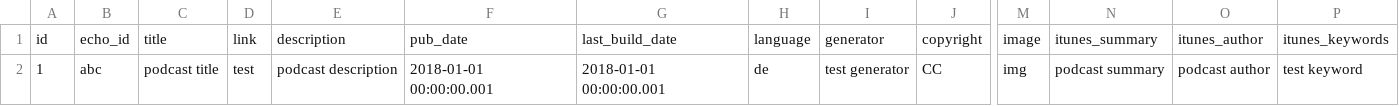
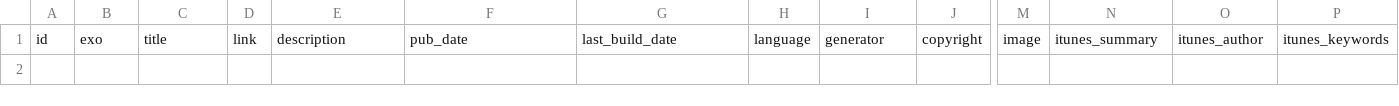
Before and after one commit to mpgirro/dipl, a CSV file: src/echo-microservices/app-catalog/src/main/resources/db/liquibase/csv/podcast.csv, drawn as a sheet; only a part is shown, gaps mark what is left out; rows hold the shown columns only; the diff names each change by its address in the sheet, - before the commit and + after, or states it on an @@ line.

Commit message:
[msa] refactor echoId into exo everywhere

```diff
--- a/src/echo-microservices/app-catalog/src/main/resources/db/liquibase/csv/podcast.csv
+++ b/src/echo-microservices/app-catalog/src/main/resources/db/liquibase/csv/podcast.csv
-B1: echo_id
+B1: exo
-row 2: 1 | abc | podcast title | test | podcast description | 2018-01-01 00:00:00.001 | 2018-01-01 00:00:00.001 | de | test generator | CC | img | podcast summary | podcast author | test keyword
```
Also changed, not shown: src/echo-microservices/app-catalog/src/main/resources/db/liquibase/csv/episode.csv, 16 other files.
